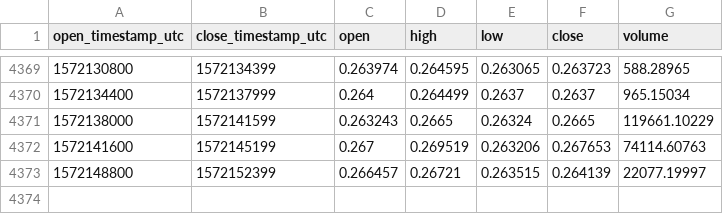
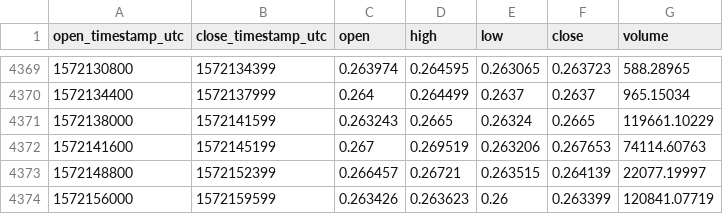
Before and after one commit to cryptobigbro/coinbasepro-ZRX-EUR, a CSV file: coinbasepro-ZRX-EUR-1h.csv, drawn as a sheet; only a part is shown, gaps mark what is left out; the diff names each change by its address in the sheet, - before the commit and + after, or states it on an @@ line.

Commit message:
Update OHLCV data.

```diff
--- a/coinbasepro-ZRX-EUR-1h.csv
+++ b/coinbasepro-ZRX-EUR-1h.csv
+row 4374: 1572156000 | 1572159599 | 0.263426 | 0.263623 | 0.26 | 0.263399 | 120841.07719
```
Also changed, not shown: 1 other file.
